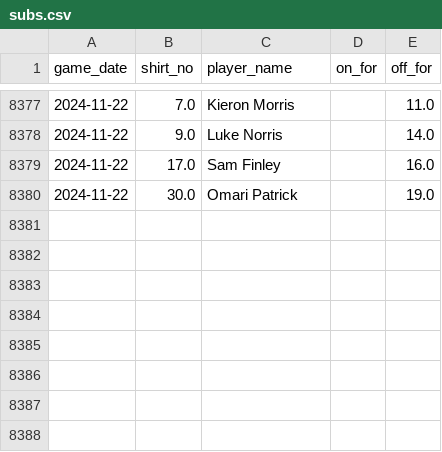
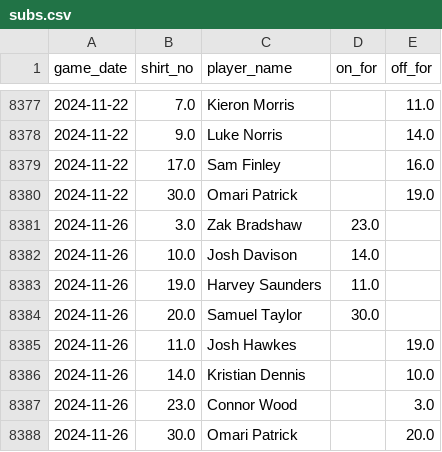
Before and after one commit to petebrown/data-updater, a CSV file: data/subs.csv, drawn as a sheet; only a part is shown, gaps mark what is left out; the diff names each change by its address in the sheet, - before the commit and + after, or states it on an @@ line.

```diff
--- a/data/subs.csv
+++ b/data/subs.csv
+row 8381: 2024-11-26 | 3.0 | Zak Bradshaw | 23.0
+row 8382: 2024-11-26 | 10.0 | Josh Davison | 14.0
+row 8383: 2024-11-26 | 19.0 | Harvey Saunders | 11.0
+row 8384: 2024-11-26 | 20.0 | Samuel Taylor | 30.0
+row 8385: 2024-11-26 | 11.0 | Josh Hawkes |  | 19.0
+row 8386: 2024-11-26 | 14.0 | Kristian Dennis |  | 10.0
+row 8387: 2024-11-26 | 23.0 | Connor Wood |  | 3.0
+row 8388: 2024-11-26 | 30.0 | Omari Patrick |  | 20.0
```
Also changed, not shown: data/results.csv, data/sub_mins.csv, 2 other files.
